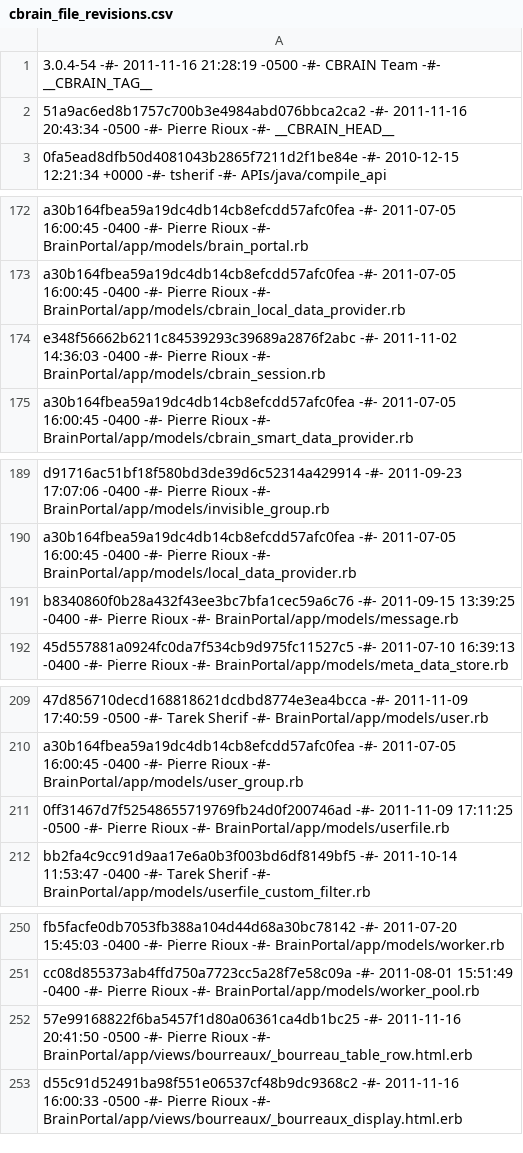
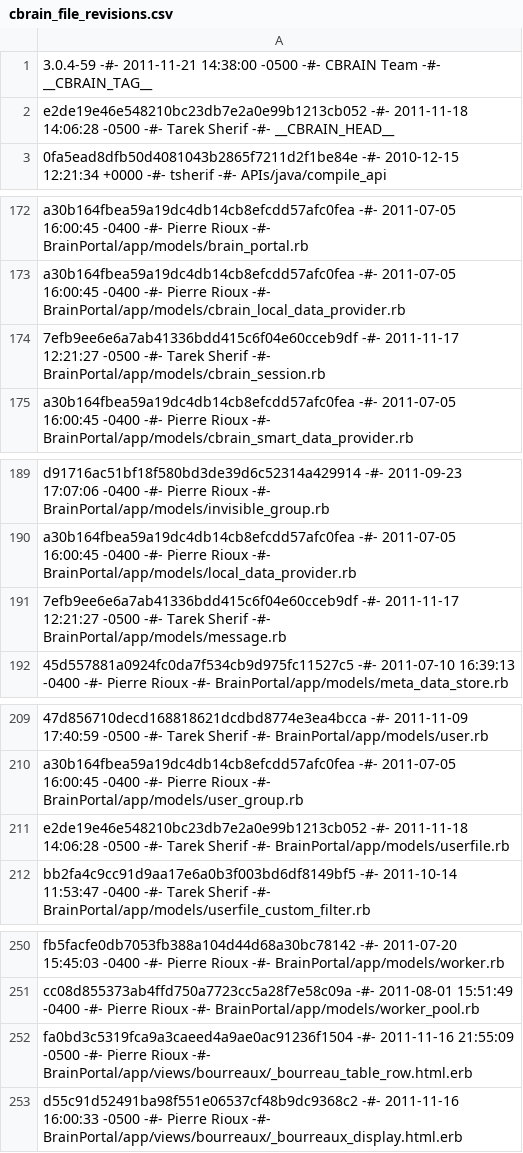
Before and after one commit to aces/cbrain, a CSV file: cbrain_file_revisions.csv, drawn as a sheet; only a part is shown, gaps mark what is left out; the diff covers the shown part only; the diff names each change by its address in the sheet, - before the commit and + after, or states it on an @@ line.

```diff
--- a/cbrain_file_revisions.csv
+++ b/cbrain_file_revisions.csv
-A1: 3.0.4-54 -#- 2011-11-16 21:28:19 -0500 -#-…
+A1: 3.0.4-59 -#- 2011-11-21 14:38:00 -0500 -#-…
-A2: 51a9ac6ed8b1757c700b3e4984abd076bbca2ca2 -#- 2011-11-16 20:43:34 -0500 -#- Pierre Rioux -#- __CBRAIN_HEAD__
+A2: e2de19e46e548210bc23db7e2a0e99b1213cb052 -#- 2011-11-18 14:06:28 -0500 -#- Tarek Sherif -#- __CBRAIN_HEAD__
-A174: e348f56662b6211c84539293c39689a2876f2abc -#- 2011-11-02 14:36:03 -0400 -#- Pierre Rioux -#- BrainPortal/app/models/cbrain_session.rb
+A174: 7efb9ee6e6a7ab41336bdd415c6f04e60cceb9df -#- 2011-11-17 12:21:27 -0500 -#- Tarek Sherif -#- BrainPortal/app/models/cbrain_session.rb
-A191: b8340860f0b28a432f43ee3bc7bfa1cec59a6c76 -#- 2011-09-15 13:39:25 -0400 -#- Pierre Rioux -#- BrainPortal/app/models/message.rb
+A191: 7efb9ee6e6a7ab41336bdd415c6f04e60cceb9df -#- 2011-11-17 12:21:27 -0500 -#- Tarek Sherif -#- BrainPortal/app/models/message.rb
-A211: 0ff31467d7f52548655719769fb24d0f200746ad -#- 2011-11-09 17:11:25 -0500 -#- Pierre Rioux -#- BrainPortal/app/models/userfile.rb
+A211: e2de19e46e548210bc23db7e2a0e99b1213cb052 -#- 2011-11-18 14:06:28 -0500 -#- Tarek Sherif -#- BrainPortal/app/models/userfile.rb
-A252: 57e99168822f6ba5457f1d80a06361ca4db1bc25 -#- 2011-11-16 20:41:50 -0500 -#-…
+A252: fa0bd3c5319fca9a3caeed4a9ae0ac91236f1504 -#- 2011-11-16 21:55:09 -0500 -#-…
```
Also changed, not shown: 1 added row, 1 removed row and 19 edited cells elsewhere in this file, 4 other files.
